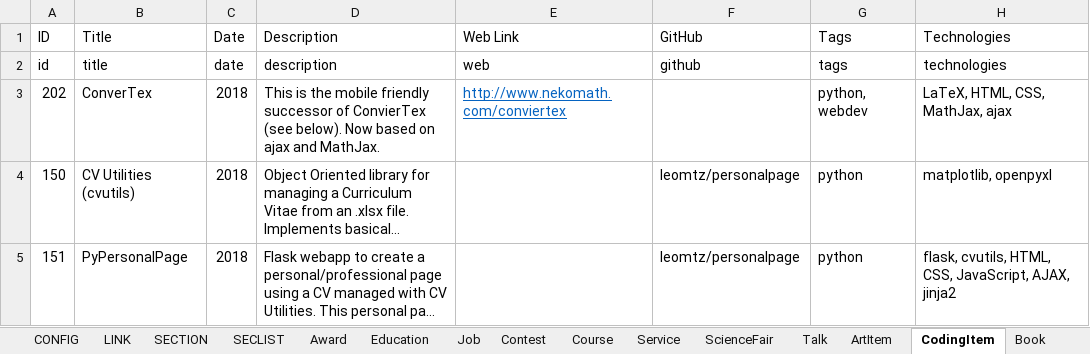
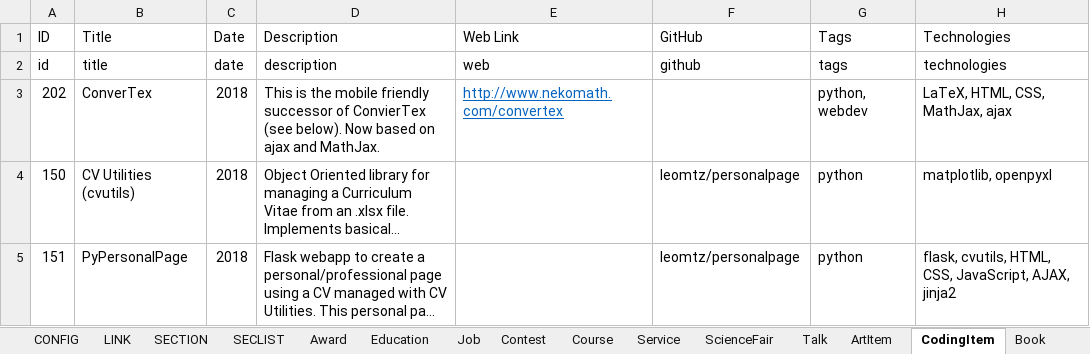
Before and after one commit to leomtz/personalpage, an Excel workbook: data/CV.xlsx, sheet CodingItem, drawn as a sheet; only a part is shown; long unchanged cells end in …; values as stored, in another font and other column widths than the file's, no borders; the diff names each change by its address in the sheet, - before the commit and + after, or states it on an @@ line.

```diff
--- a/data/CV.xlsx (sheet CodingItem)
+++ b/data/CV.xlsx (sheet CodingItem)
-E3 (Web Link): http://www.nekomath.com/conviertex
+E3 (Web Link): http://www.nekomath.com/convertex
```
Also changed, not shown: 14 other files.
